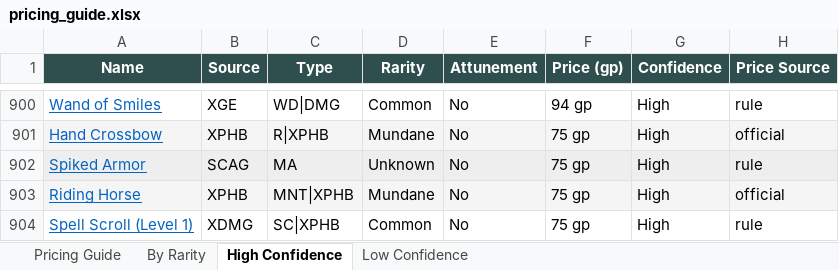
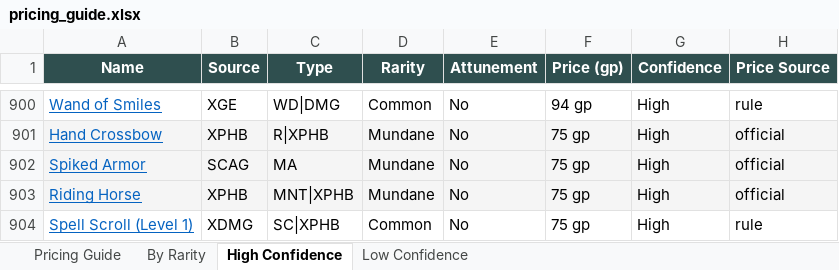
Before and after one commit to octini/pricing_guide_v2, an Excel workbook: output/pricing_guide.xlsx, sheet High Confidence, drawn as a sheet; only a part is shown, gaps mark what is left out; values as stored, in another font and other column widths than the file's, no borders; the diff names each change by its address in the sheet, - before the commit and + after, or states it on an @@ line.

Commit message:
Reclassify 19 unknown-rarity items as mundane

```diff
--- a/output/pricing_guide.xlsx (sheet High Confidence)
+++ b/output/pricing_guide.xlsx (sheet High Confidence)
-D902 (Rarity): Unknown
+D902 (Rarity): Mundane
-H902 (Price Source): rule
+H902 (Price Source): official
```
Also changed, not shown: sheet By Rarity, sheet Low Confidence, sheet Pricing Guide, 11 other files.
